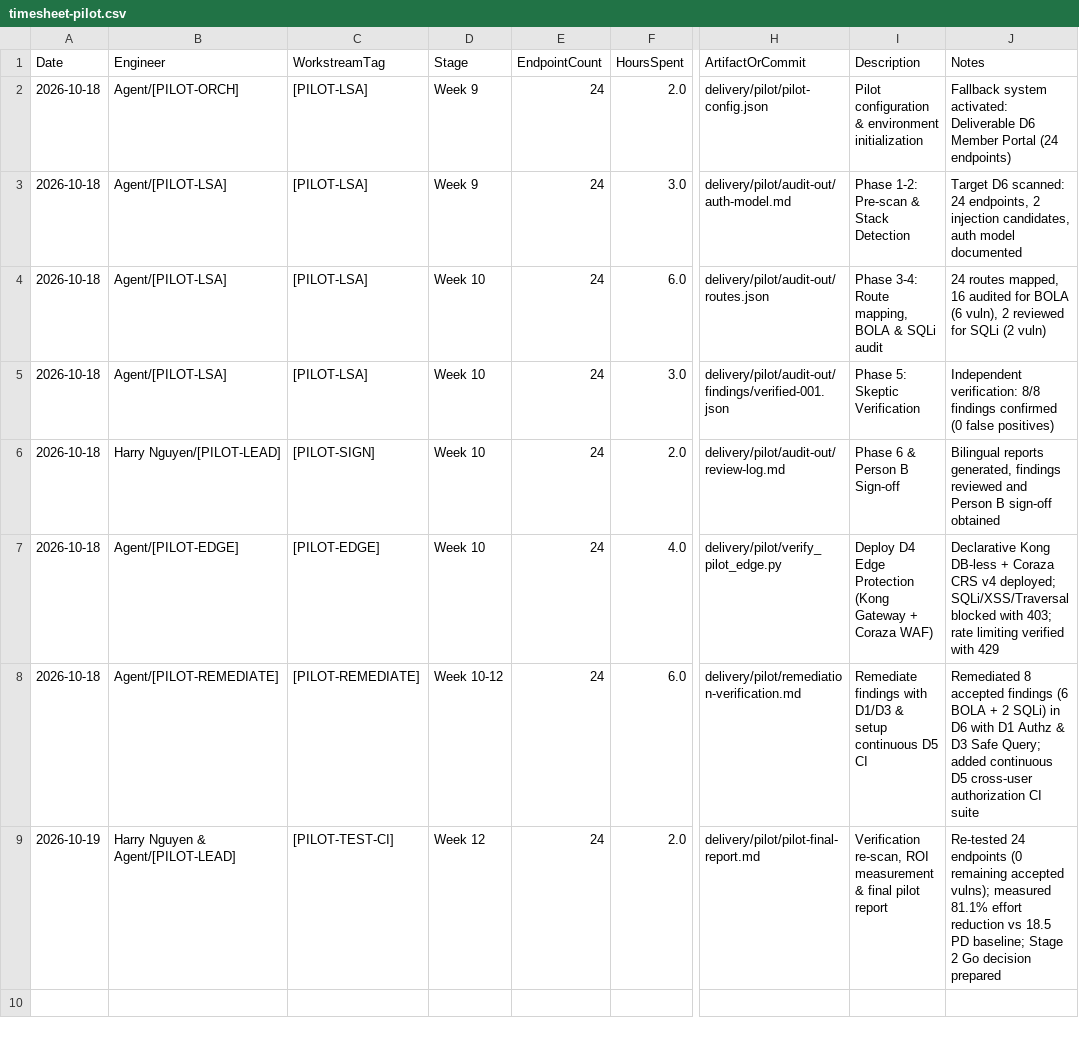
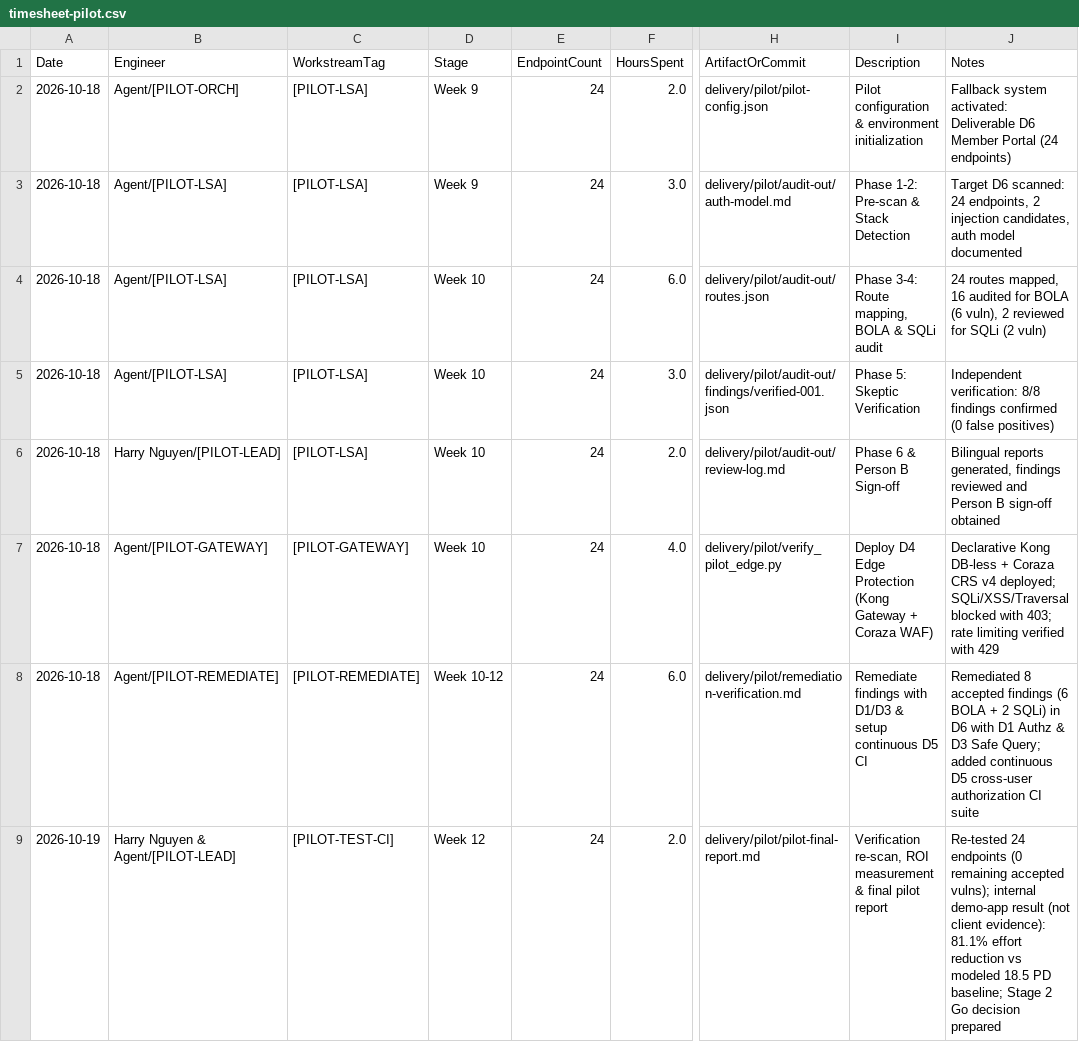
Before and after one commit to hoanghainh1188/komagu, a CSV file: delivery/pilot/timesheet-pilot.csv, drawn as a sheet; only a part is shown, gaps mark what is left out; the diff names each change by its address in the sheet, - before the commit and + after, or states it on an @@ line.

```diff
--- a/delivery/pilot/timesheet-pilot.csv
+++ b/delivery/pilot/timesheet-pilot.csv
-C6 (WorkstreamTag): [PILOT-SIGN]
+C6 (WorkstreamTag): [PILOT-LSA]
-B7 (Engineer): Agent/[PILOT-EDGE]
+B7 (Engineer): Agent/[PILOT-GATEWAY]
-C7 (WorkstreamTag): [PILOT-EDGE]
+C7 (WorkstreamTag): [PILOT-GATEWAY]
-J9 (Notes): …accepted vulns); measured 81.1% effort reduction vs 18.5 PD…
+J9 (Notes): …accepted vulns); internal demo-app result (not client evidence): 81.1% effort reduction vs modeled 18.5 PD…
```
Also changed, not shown: 8 other files.
